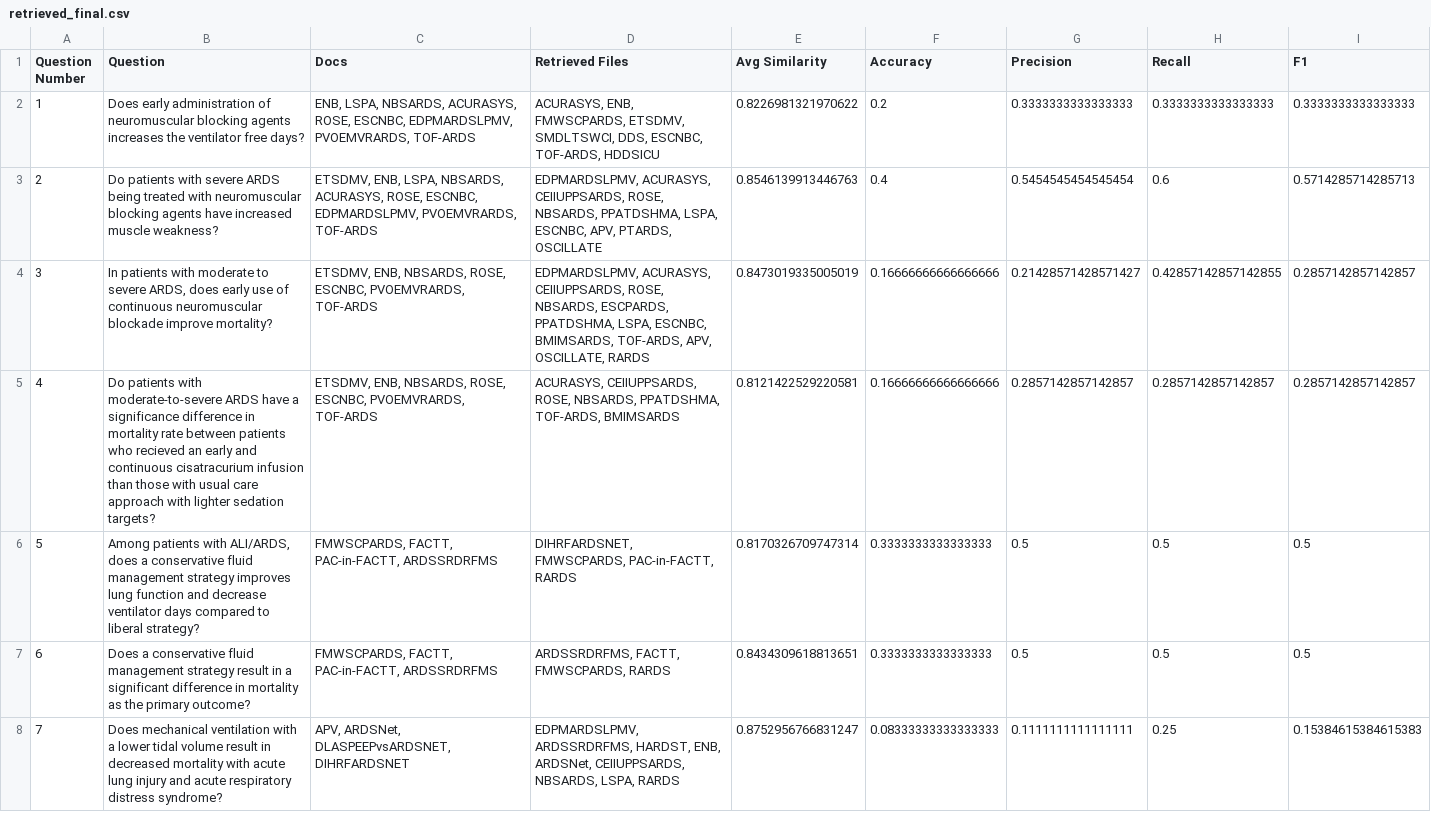
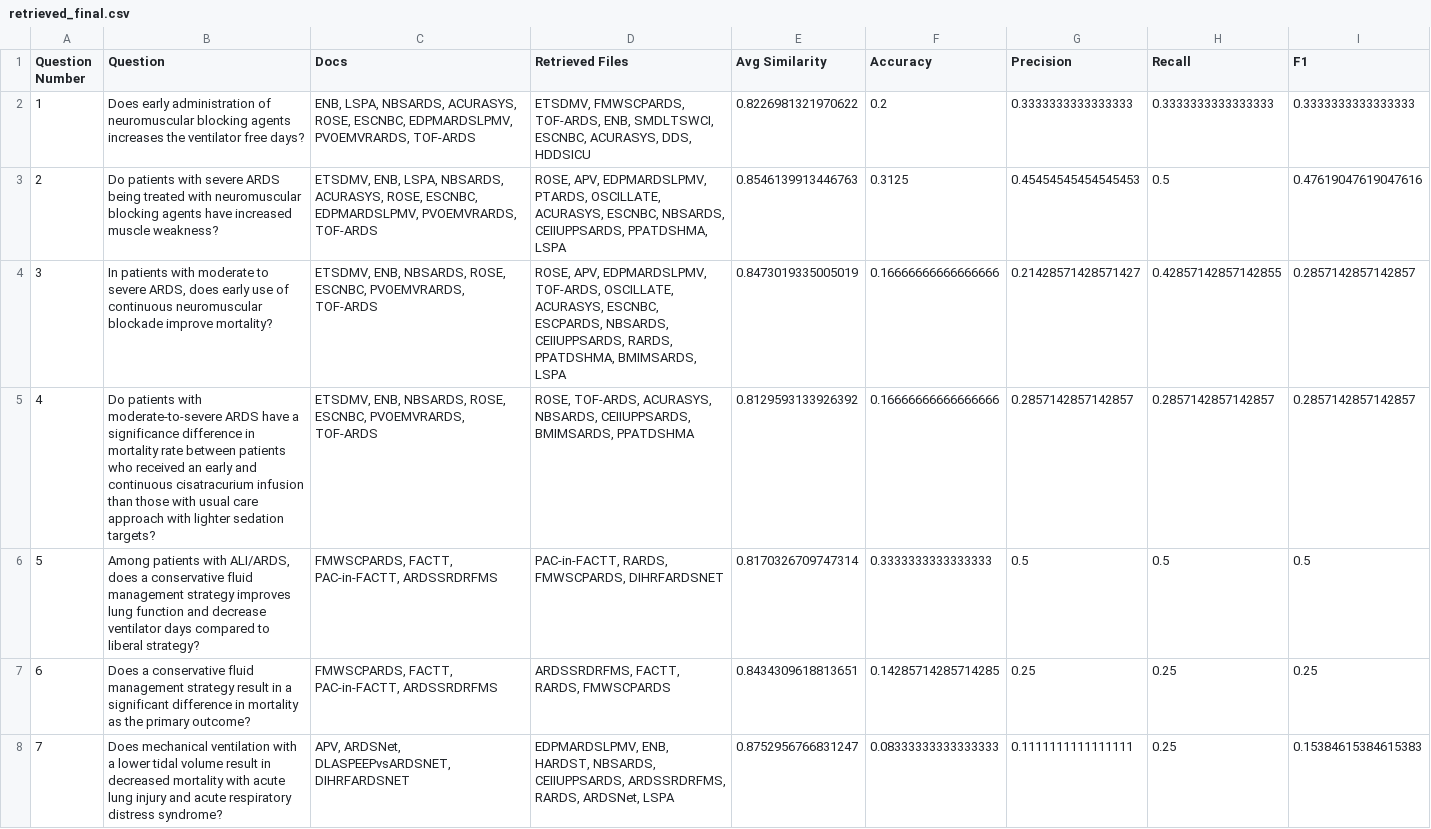
Before and after one commit to suim-park/GraphRAG_experiments, a CSV file: outputs/retrieved_final.csv, drawn as a sheet; only a part is shown; the diff covers the shown part only.

Commit message:
Revised typos in questions

```diff
--- a/outputs/retrieved_final.csv
+++ b/outputs/retrieved_final.csv
@@ -1,8 +1,8 @@
 Question Number,Question,Docs,Retrieved Files,Avg Similarity,Accuracy,Precision,Recall,F1
-1,Does early administration of neuromuscular blocking agents increases the ventilator free days?,"ENB, LSPA, NBSARDS, ACURASYS, ROSE, ESCNBC, EDPMARDSLPMV, PVOEMVRARDS, TOF-ARDS","ACURASYS, ENB, FMWSCPARDS, ETSDMV, SMDLTSWCI, DDS, ESCNBC, TOF-ARDS, HDDSICU",0.8226981321970622,0.2,0.3333333333333333,0.3333333333333333,0.3333333333333333
-2,Do patients with severe ARDS being treated with neuromuscular blocking agents have increased muscle weakness?,"ETSDMV, ENB, LSPA, NBSARDS, ACURASYS, ROSE, ESCNBC, EDPMARDSLPMV, PVOEMVRARDS, TOF-ARDS","EDPMARDSLPMV, ACURASYS, CEIIUPPSARDS, ROSE, NBSARDS, PPATDSHMA, LSPA, ESCNBC, APV, PTARDS, OSCILLATE",0.8546139913446763,0.4,0.5454545454545454,0.6,0.5714285714285713
-3,"In patients with moderate to severe ARDS, does early use of continuous neuromuscular blockade improve mortality?","ETSDMV, ENB, NBSARDS, ROSE, ESCNBC, PVOEMVRARDS, TOF-ARDS","EDPMARDSLPMV, ACURASYS, CEIIUPPSARDS, ROSE, NBSARDS, ESCPARDS, PPATDSHMA, LSPA, ESCNBC, BMIMSARDS, TOF-ARDS, APV, OSCILLATE, RARDS",0.8473019335005019,0.16666666666666666,0.21428571428571427,0.42857142857142855,0.2857142857142857
-4,Do patients with moderate-to-severe ARDS have a significance difference in mortality rate between patients who recieved an early and continuous cisatracurium infusion than those with usual care approach with lighter sedation targets?,"ETSDMV, ENB, NBSARDS, ROSE, ESCNBC, PVOEMVRARDS, TOF-ARDS","ACURASYS, CEIIUPPSARDS, ROSE, NBSARDS, PPATDSHMA, TOF-ARDS, BMIMSARDS",0.8121422529220581,0.16666666666666666,0.2857142857142857,0.2857142857142857,0.2857142857142857
-5,"Among patients with ALI/ARDS, does a conservative fluid management strategy improves lung function and decrease ventilator days compared to liberal strategy?","FMWSCPARDS, FACTT, PAC-in-FACTT, ARDSSRDRFMS","DIHRFARDSNET, FMWSCPARDS, PAC-in-FACTT, RARDS",0.8170326709747314,0.3333333333333333,0.5,0.5,0.5
-6,Does a conservative fluid management strategy result in a significant difference in mortality as the primary outcome?,"FMWSCPARDS, FACTT, PAC-in-FACTT, ARDSSRDRFMS","ARDSSRDRFMS, FACTT, FMWSCPARDS, RARDS",0.8434309618813651,0.3333333333333333,0.5,0.5,0.5
-7,Does mechanical ventilation with a lower tidal volume result in decreased mortality with acute lung injury and acute respiratory distress syndrome?,"APV, ARDSNet, DLASPEEPvsARDSNET, DIHRFARDSNET","EDPMARDSLPMV, ARDSSRDRFMS, HARDST, ENB, ARDSNet, CEIIUPPSARDS, NBSARDS, LSPA, RARDS",0.8752956766831247,0.08333333333333333,0.1111111111111111,0.25,0.15384615384615383
+1,Does early administration of neuromuscular blocking agents increases the ventilator free days?,"ENB, LSPA, NBSARDS, ACURASYS, ROSE, ESCNBC, EDPMARDSLPMV, PVOEMVRARDS, TOF-ARDS","ETSDMV, FMWSCPARDS, TOF-ARDS, ENB, SMDLTSWCI, ESCNBC, ACURASYS, DDS, HDDSICU",0.8226981321970622,0.2,0.3333333333333333,0.3333333333333333,0.3333333333333333
+2,Do patients with severe ARDS being treated with neuromuscular blocking agents have increased muscle weakness?,"ETSDMV, ENB, LSPA, NBSARDS, ACURASYS, ROSE, ESCNBC, EDPMARDSLPMV, PVOEMVRARDS, TOF-ARDS","ROSE, APV, EDPMARDSLPMV, PTARDS, OSCILLATE, ACURASYS, ESCNBC, NBSARDS, CEIIUPPSARDS, PPATDSHMA, LSPA",0.8546139913446763,0.3125,0.45454545454545453,0.5,0.47619047619047616
+3,"In patients with moderate to severe ARDS, does early use of continuous neuromuscular blockade improve mortality?","ETSDMV, ENB, NBSARDS, ROSE, ESCNBC, PVOEMVRARDS, TOF-ARDS","ROSE, APV, EDPMARDSLPMV, TOF-ARDS, OSCILLATE, ACURASYS, ESCNBC, ESCPARDS, NBSARDS, CEIIUPPSARDS, RARDS, PPATDSHMA, BMIMSARDS, LSPA",0.8473019335005019,0.16666666666666666,0.21428571428571427,0.42857142857142855,0.2857142857142857
+4,Do patients with moderate-to-severe ARDS have a significance difference in mortality rate between patients who received an early and continuous cisatracurium infusion than those with usual care approach with lighter sedation targets?,"ETSDMV, ENB, NBSARDS, ROSE, ESCNBC, PVOEMVRARDS, TOF-ARDS","ROSE, TOF-ARDS, ACURASYS, NBSARDS, CEIIUPPSARDS, BMIMSARDS, PPATDSHMA",0.8129593133926392,0.16666666666666666,0.2857142857142857,0.2857142857142857,0.2857142857142857
+5,"Among patients with ALI/ARDS, does a conservative fluid management strategy improves lung function and decrease ventilator days compared to liberal strategy?","FMWSCPARDS, FACTT, PAC-in-FACTT, ARDSSRDRFMS","PAC-in-FACTT, RARDS, FMWSCPARDS, DIHRFARDSNET",0.8170326709747314,0.3333333333333333,0.5,0.5,0.5
+6,Does a conservative fluid management strategy result in a significant difference in mortality as the primary outcome?,"FMWSCPARDS, FACTT, PAC-in-FACTT, ARDSSRDRFMS","ARDSSRDRFMS, FACTT, RARDS, FMWSCPARDS",0.8434309618813651,0.14285714285714285,0.25,0.25,0.25
+7,Does mechanical ventilation with a lower tidal volume result in decreased mortality with acute lung injury and acute respiratory distress syndrome?,"APV, ARDSNet, DLASPEEPvsARDSNET, DIHRFARDSNET","EDPMARDSLPMV, ENB, HARDST, NBSARDS, CEIIUPPSARDS, ARDSSRDRFMS, RARDS, ARDSNet, LSPA",0.8752956766831247,0.08333333333333333,0.1111111111111111,0.25,0.15384615384615383
```
Also changed, not shown: 62 edited cells elsewhere in this file, 2 other files.
